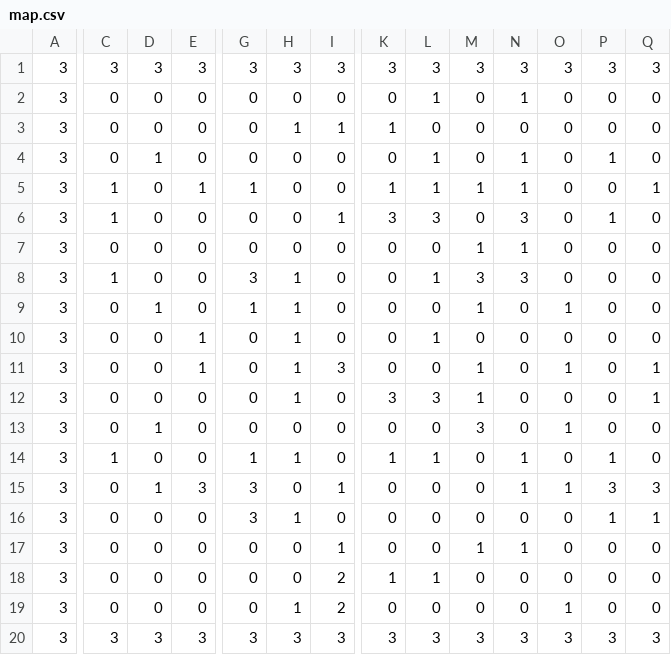
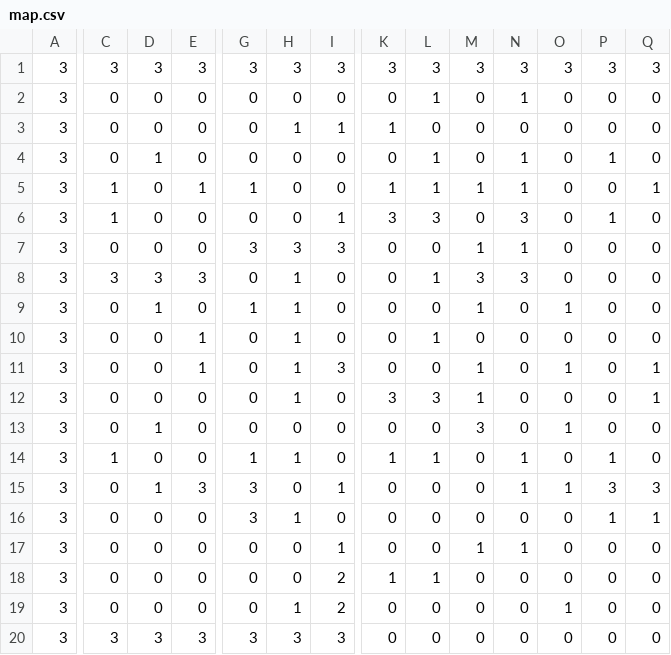
Before and after one commit to KurosawaReo/GameJam2025_sum_main, a CSV file: JAM team_L/Assets/HIto_Folder/Resources/Maps/map.csv (was JAM team_L/Assets/HIto_Folder/Resources/map.csv), drawn as a sheet; only a part is shown, gaps mark what is left out; the diff covers the shown part only; the diff names each change by its address in the sheet, - before the commit and + after, or states it on an @@ line.

```diff
--- a/JAM team_L/Assets/HIto_Folder/Resources/map.csv
+++ b/JAM team_L/Assets/HIto_Folder/Resources/Maps/map.csv
-G7: 0
+G7: 3
-H7: 0
+H7: 3
-I7: 0
+I7: 3
-C8: 1
+C8: 3
-D8: 0
+D8: 3
-E8: 0
+E8: 3
-G8: 3
+G8: 0
-K20: 3
+K20: 0
-L20: 3
+L20: 0
-M20: 3
+M20: 0
-N20: 3
+N20: 0
-O20: 3
+O20: 0
-P20: 3
+P20: 0
-Q20: 3
+Q20: 0
```
Also changed, not shown: 18 edited cells elsewhere in this file, 9 other files.
